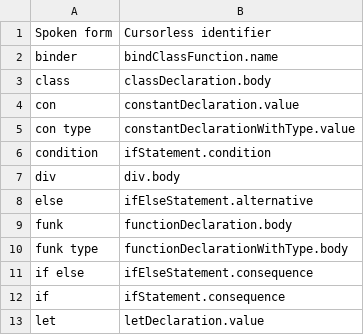
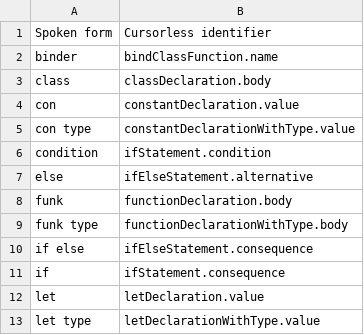
Before and after one commit to rokubop/roku_knausj_talon, a CSV file: cursorless-settings/experimental/wrapper_snippets.csv, drawn as a sheet; only a part is shown; the shorter side is filled out with more unchanged rows.

Commit message:
remove unnecessary snippet div

```diff
--- a/cursorless-settings/experimental/wrapper_snippets.csv
+++ b/cursorless-settings/experimental/wrapper_snippets.csv
@@ -6,3 +6,2 @@ con type, constantDeclarationWithType.value
 condition, ifStatement.condition
-div, div.body
 else, ifElseStatement.alternative
```
